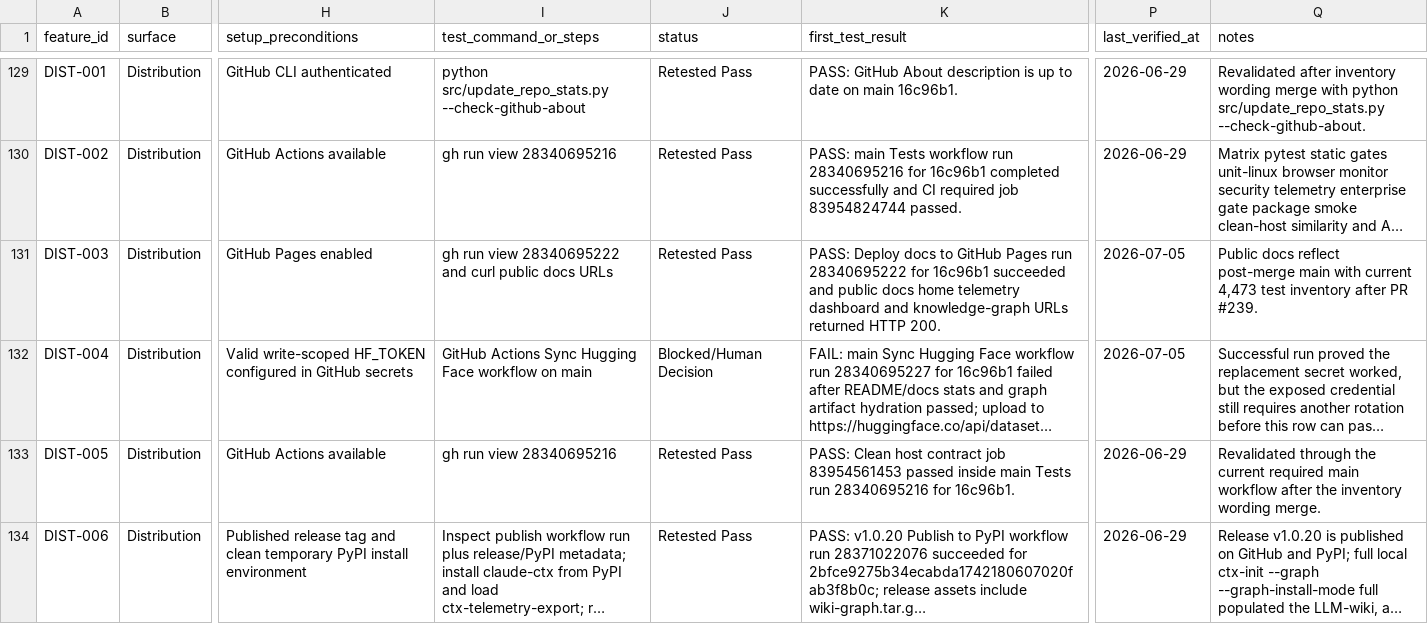
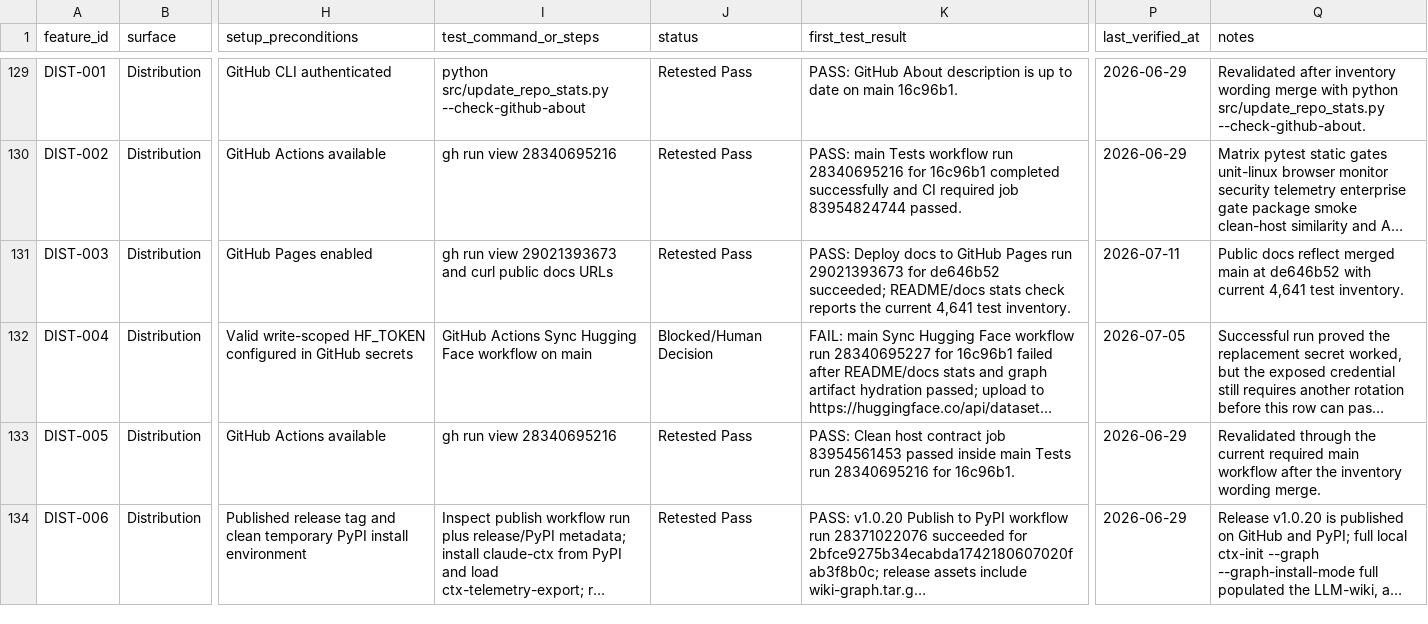
Before and after one commit to stevesolun/ctx, a CSV file: docs/qa/feature-user-story-status.csv, drawn as a sheet; only a part is shown, gaps mark what is left out; long unchanged cells end in …; the diff names each change by its address in the sheet, - before the commit and + after, or states it on an @@ line.

```diff
--- a/docs/qa/feature-user-story-status.csv
+++ b/docs/qa/feature-user-story-status.csv
-I131 (test_command_or_steps): …run view 28340695222 and curl…
+I131 (test_command_or_steps): …run view 29021393673 and curl…
-K131 (first_test_result): …Pages run 28340695222 for 16c96b1 succeeded and public docs home telemetry dashboard and knowledge-graph URLs returned HTTP 200.
+K131 (first_test_result): …Pages run 29021393673 for de646b52 succeeded; README/docs stats check reports the current 4,641 test inventory.
-P131 (last_verified_at): 2026-07-05
+P131 (last_verified_at): 2026-07-11
-Q131 (notes): …docs reflect post-merge main with current 4,473 test inventory after PR #239.
+Q131 (notes): …docs reflect merged main at de646b52 with current 4,641 test inventory.
```
Also changed, not shown: qa/bug_smoke_status.csv, qa/feature_status.csv, 1 other file.
